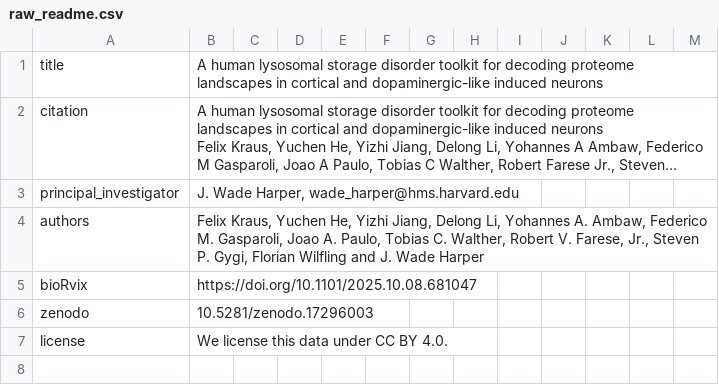
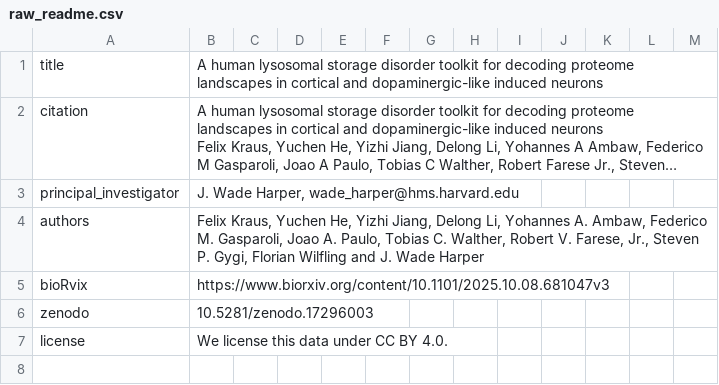
Before and after one commit to sauerkrausi/neuroLSD, a CSV file: utils/raw_readme.csv, drawn as a sheet; only a part is shown; long unchanged cells end in ….

Commit message:
DOI update

```diff
--- a/utils/raw_readme.csv
+++ b/utils/raw_readme.csv
@@ -5,3 +5,3 @@ principal_investigator,"J. Wade Harper, wade_harper@hms.harvard.edu",,,,,,,,,,,
 authors,"Felix Kraus, Yuchen He, Yizhi Jiang, Delong Li, Yohannes A. Ambaw, Federico M. Gasparoli, Joao A. Paulo, Tobias C. Walther, Robert V. Farese, Jr., Steven P. Gygi, Florian Wilfling and J. Wade Harper",,,,,,,,,,,
-bioRvix,https://doi.org/10.1101/2025.10.08.681047,,,,,,,,,,,
+bioRvix,https://www.biorxiv.org/content/10.1101/2025.10.08.681047v3,,,,,,,,,,,
 zenodo,10.5281/zenodo.17296003,,,,,,,,,,,
```
